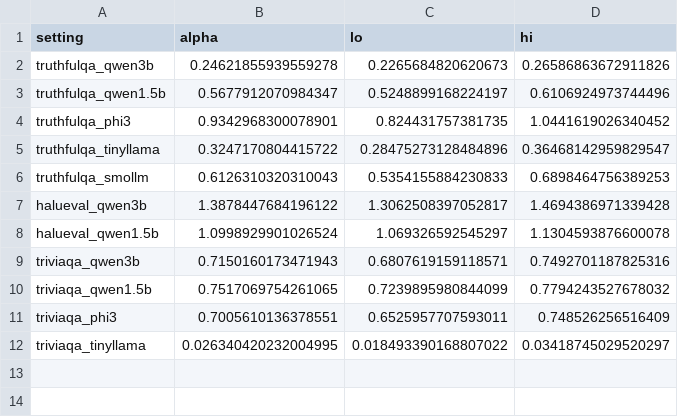
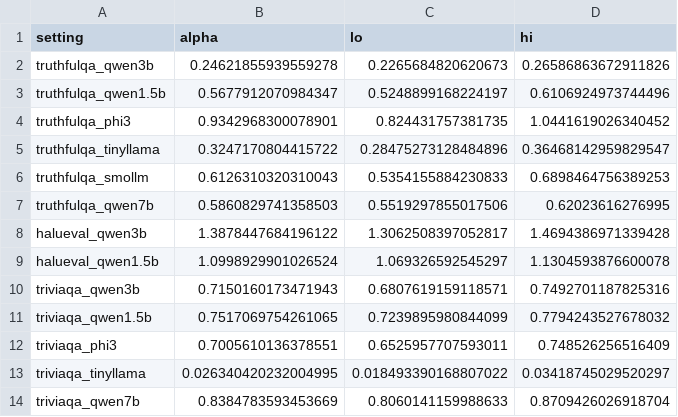
Before and after one commit to The-MathKing/ICLR, a CSV file: sinktda_results/scaling_real_attention.csv, drawn as a sheet; the diff names each change by its address in the sheet, - before the commit and + after, or states it on an @@ line.

```diff
--- a/sinktda_results/scaling_real_attention.csv
+++ b/sinktda_results/scaling_real_attention.csv
+row 7: truthfulqa_qwen7b | 0.5860829741358503 | 0.5519297855017506 | 0.62023616276995
+row 14: triviaqa_qwen7b | 0.8384783593453669 | 0.8060141159988633 | 0.8709426026918704
```
Also changed, not shown: sinktda_results/layer_split.csv, 37 other files.
